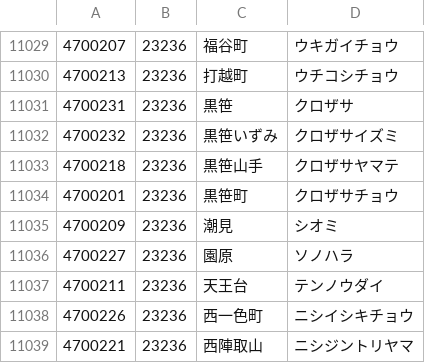
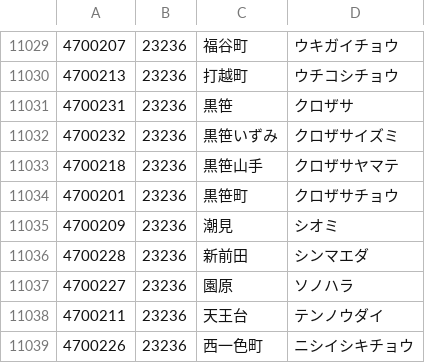
Before and after one commit to code4fukui/PostalCode, a CSV file: data/4.csv, drawn as a sheet; only a part is shown, gaps mark what is left out; the shorter side is filled out with more unchanged rows.

```diff
--- a/data/4.csv
+++ b/data/4.csv
@@ -11035,2 +11035,3 @@
 4700209,23236,潮見,シオミ
+4700228,23236,新前田,シンマエダ
 4700227,23236,園原,ソノハラ
```
Also changed, not shown: data/2.csv, 1 other file.
